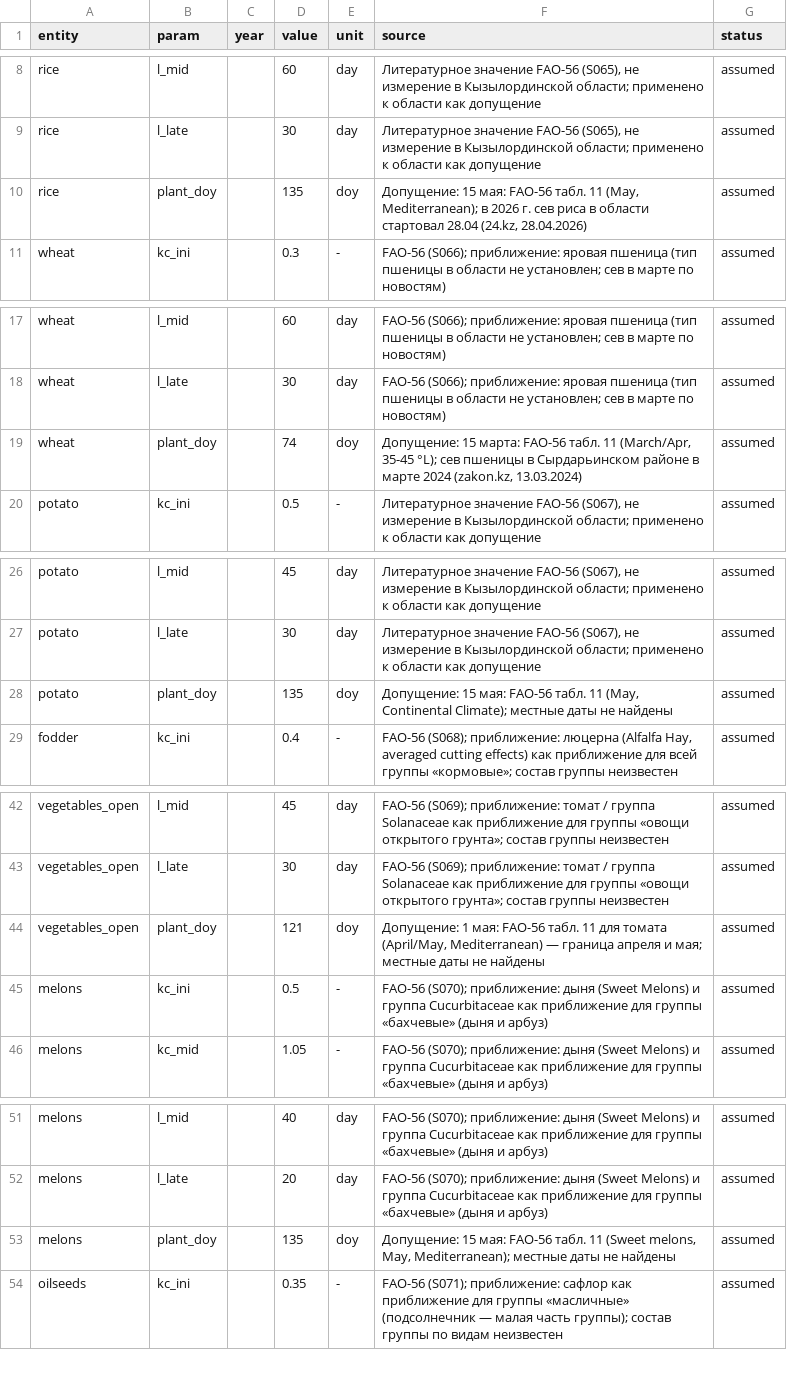
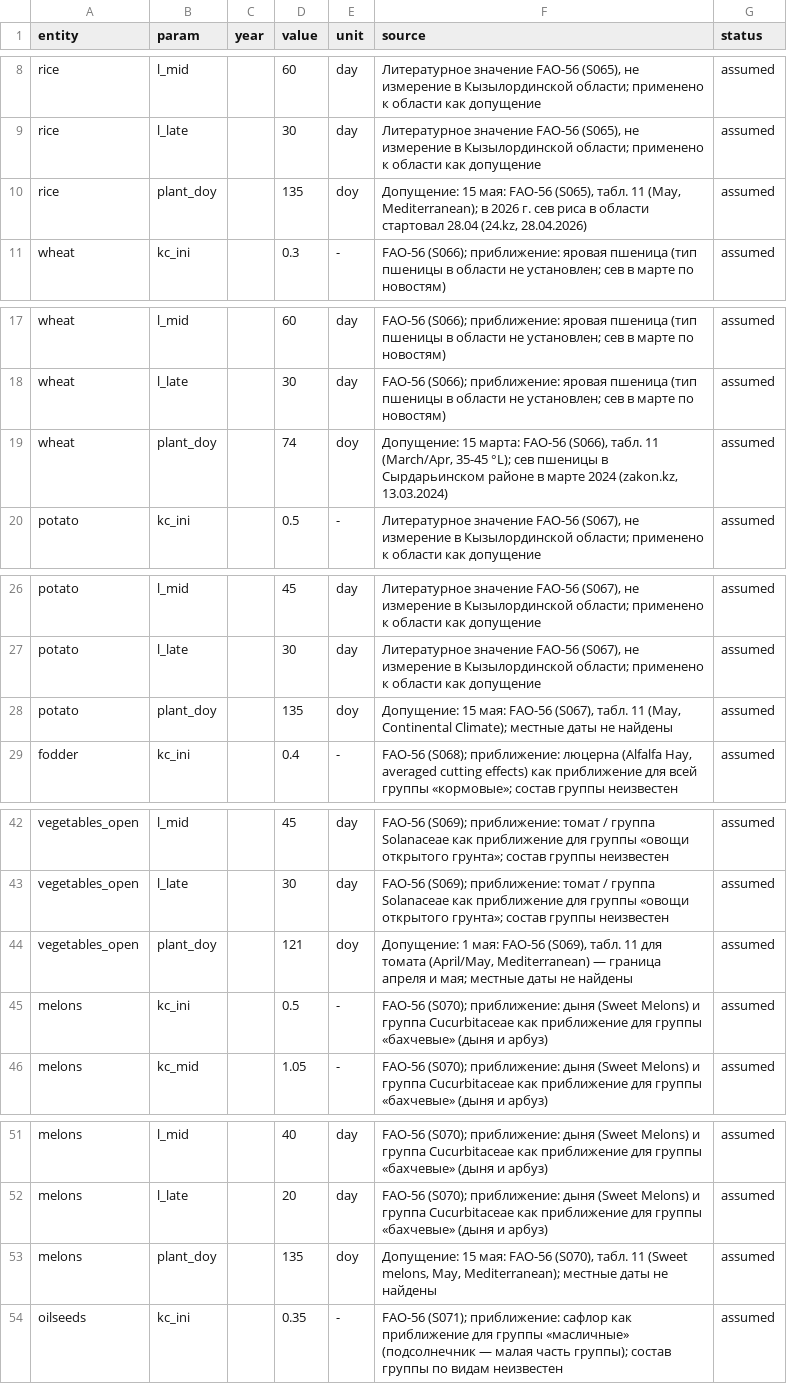
Before and after one commit to Assygat/CropMix, a CSV file: data/crops_fao56.csv, drawn as a sheet; only a part is shown, gaps mark what is left out; the diff covers the shown part only.

```diff
--- a/data/crops_fao56.csv
+++ b/data/crops_fao56.csv
@@ -9,3 +9,3 @@ rice,l_mid,,60,day,"Литературное значение FAO-56 (S065), н
 rice,l_late,,30,day,"Литературное значение FAO-56 (S065), не измерение в Кызылординской области; применено к области как допущение",assumed
-rice,plant_doy,,135,doy,"Допущение: 15 мая: FAO-56 табл. 11 (May, Mediterranean); в 2026 г. сев риса в области стартовал 28.04 (24.kz, 28.04.2026)",assumed
+rice,plant_doy,,135,doy,"Допущение: 15 мая: FAO-56 (S065), табл. 11 (May, Mediterranean); в 2026 г. сев риса в области стартовал 28.04 (24.kz, 28.04.2026)",assumed
 wheat,kc_ini,,0.3,-,FAO-56 (S066); приближение: яровая пшеница (тип пшеницы в области не установлен; сев в марте по новостям),assumed
@@ -18,3 +18,3 @@ wheat,l_mid,,60,day,FAO-56 (S066); приближение: яровая пшен
 wheat,l_late,,30,day,FAO-56 (S066); приближение: яровая пшеница (тип пшеницы в области не установлен; сев в марте по новостям),assumed
-wheat,plant_doy,,74,doy,"Допущение: 15 марта: FAO-56 табл. 11 (March/Apr, 35-45 °L); сев пшеницы в Сырдарьинском районе в марте 2024 (zakon.kz, 13.03.2024)",assumed
+wheat,plant_doy,,74,doy,"Допущение: 15 марта: FAO-56 (S066), табл. 11 (March/Apr, 35-45 °L); сев пшеницы в Сырдарьинском районе в марте 2024 (zakon.kz, 13.03.2024)",assumed
 potato,kc_ini,,0.5,-,"Литературное значение FAO-56 (S067), не измерение в Кызылординской области; применено к области как допущение",assumed
@@ -27,3 +27,3 @@ potato,l_mid,,45,day,"Литературное значение FAO-56 (S067),
 potato,l_late,,30,day,"Литературное значение FAO-56 (S067), не измерение в Кызылординской области; применено к области как допущение",assumed
-potato,plant_doy,,135,doy,"Допущение: 15 мая: FAO-56 табл. 11 (May, Continental Climate); местные даты не найдены",assumed
+potato,plant_doy,,135,doy,"Допущение: 15 мая: FAO-56 (S067), табл. 11 (May, Continental Climate); местные даты не найдены",assumed
 fodder,kc_ini,,0.4,-,"FAO-56 (S068); приближение: люцерна (Alfalfa Hay, averaged cutting effects) как приближение для всей группы «кормовые»; состав группы неизвестен",assumed
@@ -43,3 +43,3 @@ vegetables_open,l_mid,,45,day,FAO-56 (S069); приближение: томат
 vegetables_open,l_late,,30,day,FAO-56 (S069); приближение: томат / группа Solanaceae как приближение для группы «овощи открытого грунта»; состав группы неизвестен,assumed
-vegetables_open,plant_doy,,121,doy,"Допущение: 1 мая: FAO-56 табл. 11 для томата (April/May, Mediterranean) — граница апреля и мая; местные даты не найдены",assumed
+vegetables_open,plant_doy,,121,doy,"Допущение: 1 мая: FAO-56 (S069), табл. 11 для томата (April/May, Mediterranean) — граница апреля и мая; местные даты не найдены",assumed
 melons,kc_ini,,0.5,-,FAO-56 (S070); приближение: дыня (Sweet Melons) и группа Cucurbitaceae как приближение для группы «бахчевые» (дыня и арбуз),assumed
@@ -52,3 +52,3 @@ melons,l_mid,,40,day,FAO-56 (S070); приближение: дыня (Sweet Melo
 melons,l_late,,20,day,FAO-56 (S070); приближение: дыня (Sweet Melons) и группа Cucurbitaceae как приближение для группы «бахчевые» (дыня и арбуз),assumed
-melons,plant_doy,,135,doy,"Допущение: 15 мая: FAO-56 табл. 11 (Sweet melons, May, Mediterranean); местные даты не найдены",assumed
+melons,plant_doy,,135,doy,"Допущение: 15 мая: FAO-56 (S070), табл. 11 (Sweet melons, May, Mediterranean); местные даты не найдены",assumed
 oilseeds,kc_ini,,0.35,-,FAO-56 (S071); приближение: сафлор как приближение для группы «масличные» (подсолнечник — малая часть группы); состав группы по видам неизвестен,assumed
```
Also changed, not shown: 2 edited cells elsewhere in this file, data/sensitivity_ranges.csv, 14 other files.
